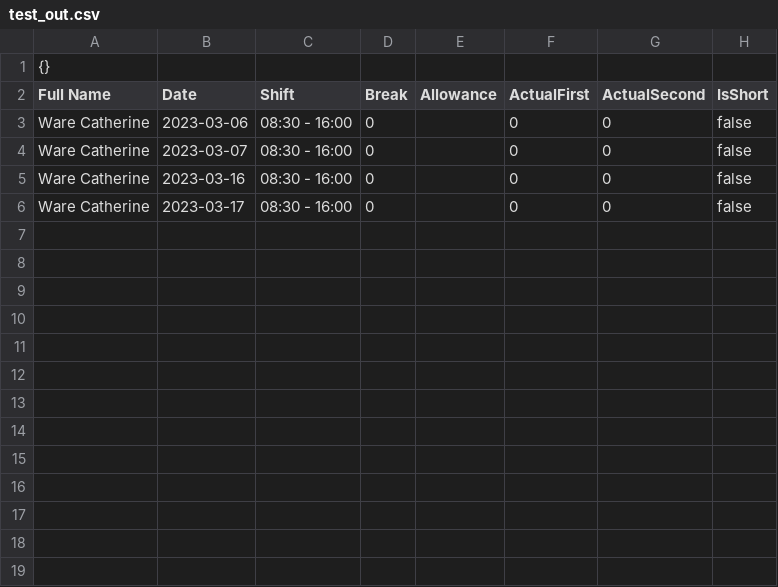
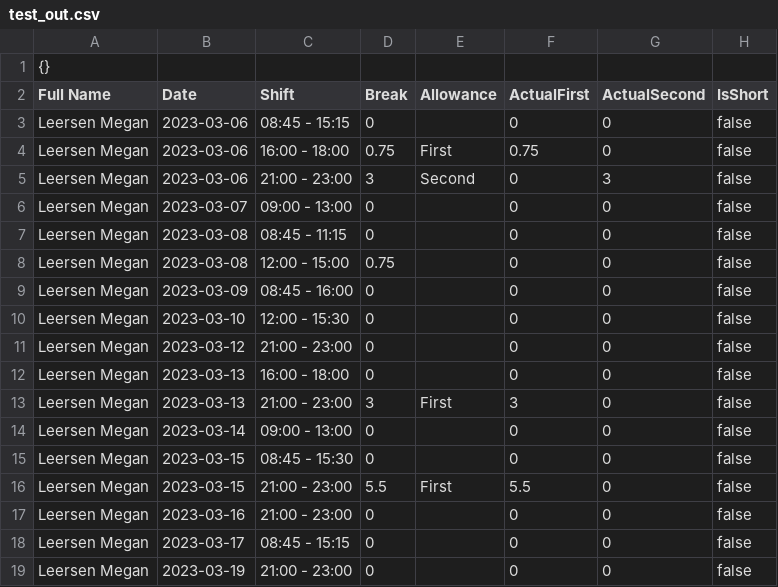
Before and after one commit to dlikane/ken, a CSV file: cmd/timeshift/data/test_out.csv, drawn as a sheet.

```diff
--- a/cmd/timeshift/data/test_out.csv
+++ b/cmd/timeshift/data/test_out.csv
@@ -2,5 +2,18 @@
 Full Name,Date,Shift,Break,Allowance,ActualFirst,ActualSecond,IsShort
-Ware Catherine,2023-03-06,08:30 - 16:00,0,,0,0,false
-Ware Catherine,2023-03-07,08:30 - 16:00,0,,0,0,false
-Ware Catherine,2023-03-16,08:30 - 16:00,0,,0,0,false
-Ware Catherine,2023-03-17,08:30 - 16:00,0,,0,0,false
+Leersen Megan,2023-03-06,08:45 - 15:15,0,,0,0,false
+Leersen Megan,2023-03-06,16:00 - 18:00,0.75,First,0.75,0,false
+Leersen Megan,2023-03-06,21:00 - 23:00,3,Second,0,3,false
+Leersen Megan,2023-03-07,09:00 - 13:00,0,,0,0,false
+Leersen Megan,2023-03-08,08:45 - 11:15,0,,0,0,false
+Leersen Megan,2023-03-08,12:00 - 15:00,0.75,,0,0,false
+Leersen Megan,2023-03-09,08:45 - 16:00,0,,0,0,false
+Leersen Megan,2023-03-10,12:00 - 15:30,0,,0,0,false
+Leersen Megan,2023-03-12,21:00 - 23:00,0,,0,0,false
+Leersen Megan,2023-03-13,16:00 - 18:00,0,,0,0,false
+Leersen Megan,2023-03-13,21:00 - 23:00,3,First,3,0,false
+Leersen Megan,2023-03-14,09:00 - 13:00,0,,0,0,false
+Leersen Megan,2023-03-15,08:45 - 15:30,0,,0,0,false
+Leersen Megan,2023-03-15,21:00 - 23:00,5.5,First,5.5,0,false
+Leersen Megan,2023-03-16,21:00 - 23:00,0,,0,0,false
+Leersen Megan,2023-03-17,08:45 - 15:15,0,,0,0,false
+Leersen Megan,2023-03-19,21:00 - 23:00,0,,0,0,false
```
Also changed, not shown: 3 other files.
